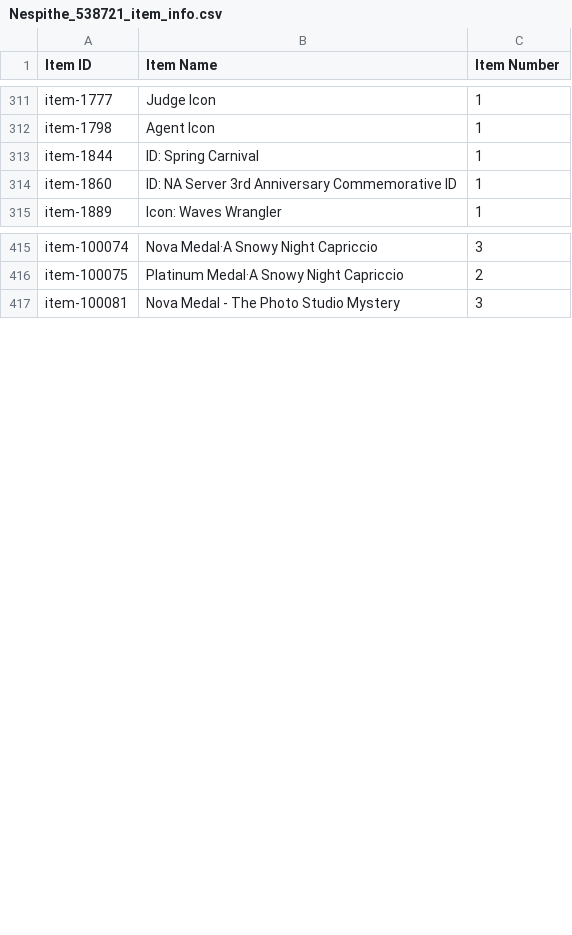
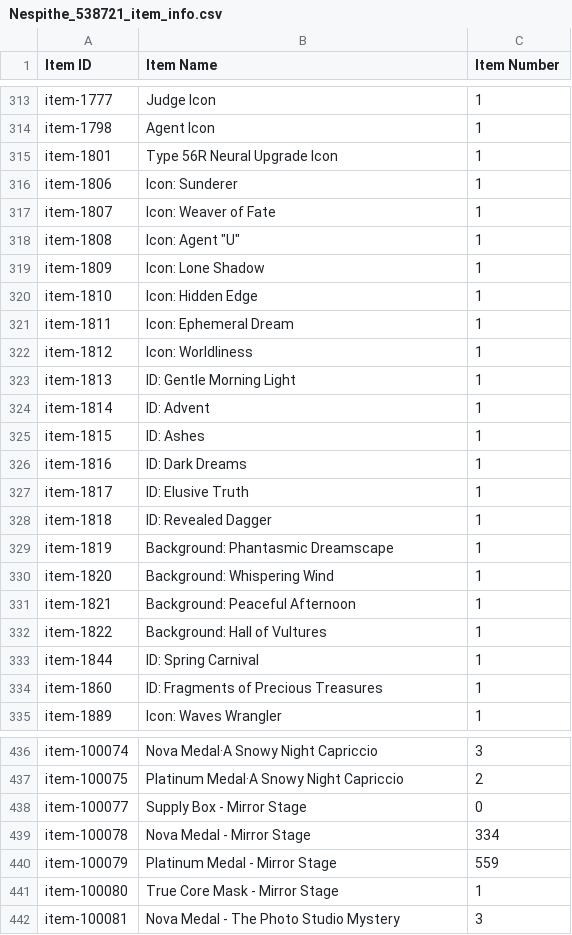
Before and after one commit to Big-Stupid-Jellyfish/gf-data, a CSV file: csv/Nespithe_538721_item_info.csv, drawn as a sheet; only a part is shown, gaps mark what is left out; the diff covers the shown part only.

```diff
--- a/csv/Nespithe_538721_item_info.csv
+++ b/csv/Nespithe_538721_item_info.csv
@@ -312,4 +314,22 @@ item-1777,Judge Icon,1
 item-1798,Agent Icon,1
+item-1801,Type 56R Neural Upgrade Icon,1
+item-1806,Icon: Sunderer,1
+item-1807,Icon: Weaver of Fate,1
+item-1808,Icon: Agent "U",1
+item-1809,Icon: Lone Shadow,1
+item-1810,Icon: Hidden Edge,1
+item-1811,Icon: Ephemeral Dream,1
+item-1812,Icon: Worldliness,1
+item-1813,ID: Gentle Morning Light,1
+item-1814,ID: Advent,1
+item-1815,ID: Ashes,1
+item-1816,ID: Dark Dreams,1
+item-1817,ID: Elusive Truth,1
+item-1818,ID: Revealed Dagger,1
+item-1819,Background: Phantasmic Dreamscape,1
+item-1820,Background: Whispering Wind,1
+item-1821,Background: Peaceful Afternoon,1
+item-1822,Background: Hall of Vultures,1
 item-1844,ID: Spring Carnival,1
-item-1860,ID: NA Server 3rd Anniversary Commemorative ID,1
+item-1860,ID: Fragments of Precious Treasures,1
 item-1889,Icon: Waves Wrangler,1
@@ -416,2 +437,6 @@ item-100074,Nova Medal·A Snowy Night Capriccio,3
 item-100075,Platinum Medal·A Snowy Night Capriccio,2
+item-100077,Supply Box - Mirror Stage,0
+item-100078,Nova Medal - Mirror Stage,334
+item-100079,Platinum Medal - Mirror Stage,559
+item-100080,True Core Mask - Mirror Stage,1
 item-100081,Nova Medal - The Photo Studio Mystery,3
```
Also changed, not shown: 4 added rows and 62 edited cells elsewhere in this file, csv/Nespithe_538721_coalition_info.csv, csv/Nespithe_538721_doll_info.csv, 2 other files.
